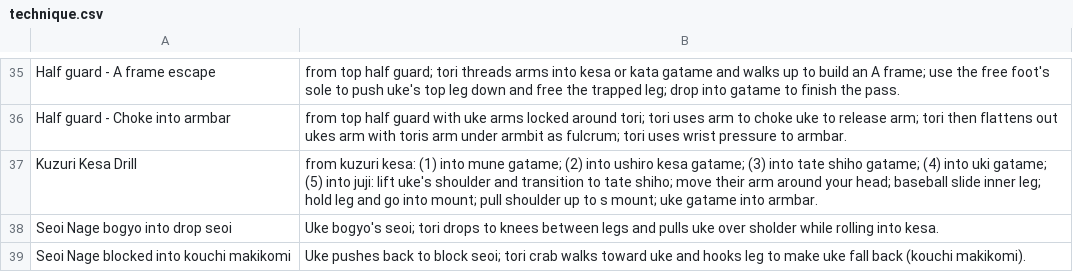
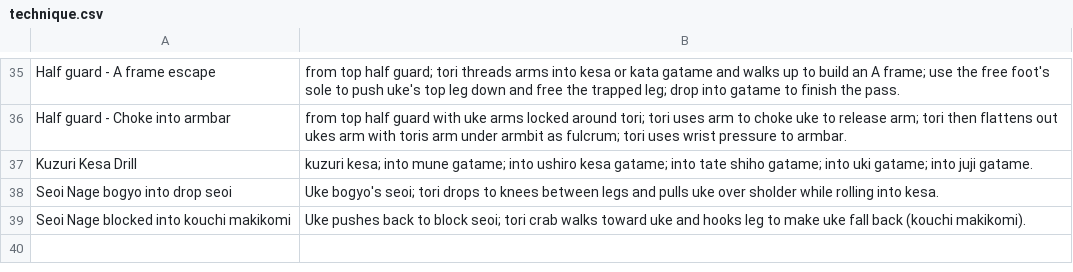
Before and after one commit to grayboywilliams/judo-flashcards, a CSV file: study/yonkyu/technique.csv, drawn as a sheet; only a part is shown, gaps mark what is left out.

```diff
--- a/study/yonkyu/technique.csv
+++ b/study/yonkyu/technique.csv
@@ -36,3 +36,3 @@ Half guard - A frame escape,from top half guard; tori threads arms into kesa or
 Half guard - Choke into armbar,from top half guard with uke arms locked around tori; tori uses arm to choke uke to release arm; tori then flattens out ukes arm with toris arm under armbit as fulcrum; tori uses wrist pressure to armbar.
-Kuzuri Kesa Drill,from kuzuri kesa: (1) into mune gatame; (2) into ushiro kesa gatame; (3) into tate shiho gatame; (4) into uki gatame; (5) into juji: lift uke's shoulder and transition to tate shiho; move their arm around your head; baseball slide inner leg; hold leg and go into mount; pull shoulder up to s mount; uke gatame into armbar.
+Kuzuri Kesa Drill,kuzuri kesa; into mune gatame; into ushiro kesa gatame; into tate shiho gatame; into uki gatame; into juji gatame.
 Seoi Nage bogyo into drop seoi, Uke bogyo's seoi; tori drops to knees between legs and pulls uke over sholder while rolling into kesa.
```
